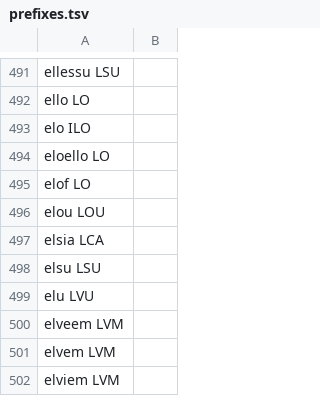
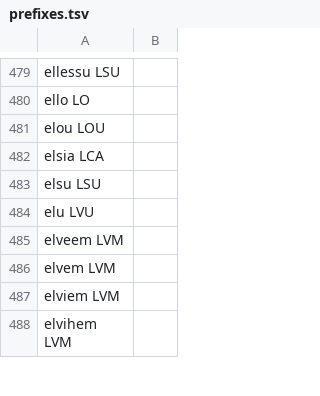
Before and after one commit to jimregan/sync-asr, a TSV file: notebooks/prefixes.tsv, drawn as a sheet; only a part is shown, gaps mark what is left out; the shorter side is filled out with more unchanged rows; the diff covers the shown part only.

```diff
--- a/notebooks/prefixes.tsv
+++ b/notebooks/prefixes.tsv
@@ -492,5 +480,2 @@ ellessu LSU
 ello LO
-elo ILO
-eloello LO
-elof LO
 elou LOU
```
Also changed, not shown: 12 removed rows elsewhere in this file.
